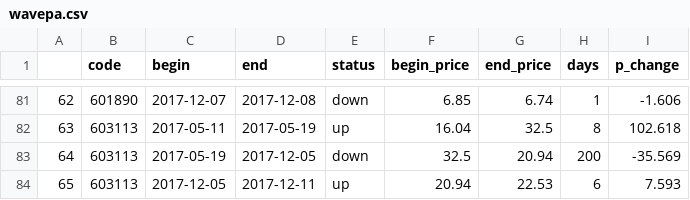
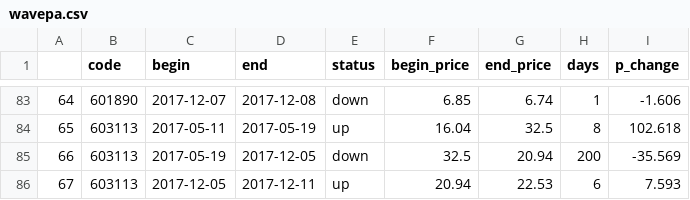
Before and after one commit to jefflyn/tesseract, a CSV file: stocks/data/wavepa.csv, drawn as a sheet; only a part is shown, gaps mark what is left out; the diff covers the shown part only.

```diff
--- a/stocks/data/wavepa.csv
+++ b/stocks/data/wavepa.csv
@@ -81,4 +83,4 @@
-62,601890,2017-12-07,2017-12-08,down,6.85,6.74,1,-1.606
-63,603113,2017-05-11,2017-05-19,up,16.04,32.5,8,102.618
-64,603113,2017-05-19,2017-12-05,down,32.5,20.94,200,-35.569
-65,603113,2017-12-05,2017-12-11,up,20.94,22.53,6,7.593
+64,601890,2017-12-07,2017-12-08,down,6.85,6.74,1,-1.606
+65,603113,2017-05-11,2017-05-19,up,16.04,32.5,8,102.618
+66,603113,2017-05-19,2017-12-05,down,32.5,20.94,200,-35.569
+67,603113,2017-12-05,2017-12-11,up,20.94,22.53,6,7.593
```
Also changed, not shown: 3 added rows, 1 removed row and 113 edited cells elsewhere in this file, stocks/data/bottom.csv, 11 other files.
